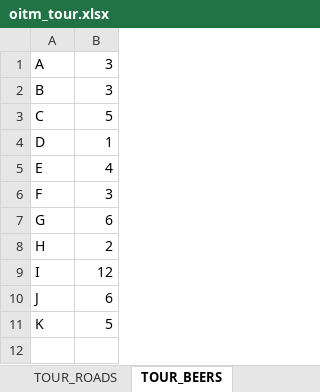
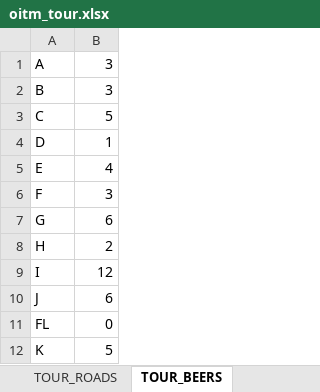
Before and after one commit to getlar/Hackaton, an Excel workbook: OITM/Python/1/2_feladat/oitm_tour.xlsx, sheet TOUR_BEERS, drawn as a sheet; values as stored, in another font and other column widths than the file's, no borders; the diff names each change by its address in the sheet, - before the commit and + after, or states it on an @@ line.

```diff
--- a/OITM/Python/1/2_feladat/oitm_tour.xlsx (sheet TOUR_BEERS)
+++ b/OITM/Python/1/2_feladat/oitm_tour.xlsx (sheet TOUR_BEERS)
+row 11: FL | 0
```
Also changed, not shown: 9 other files.
